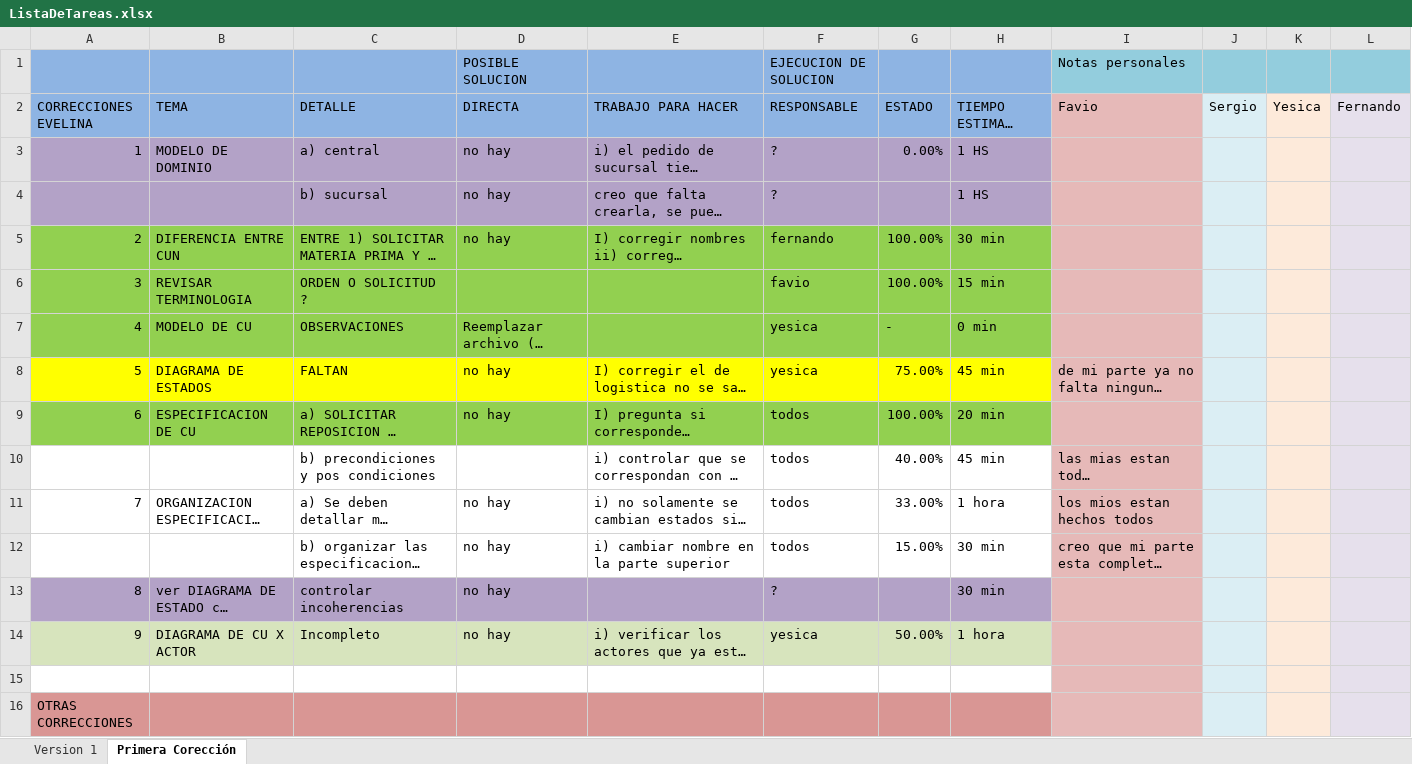
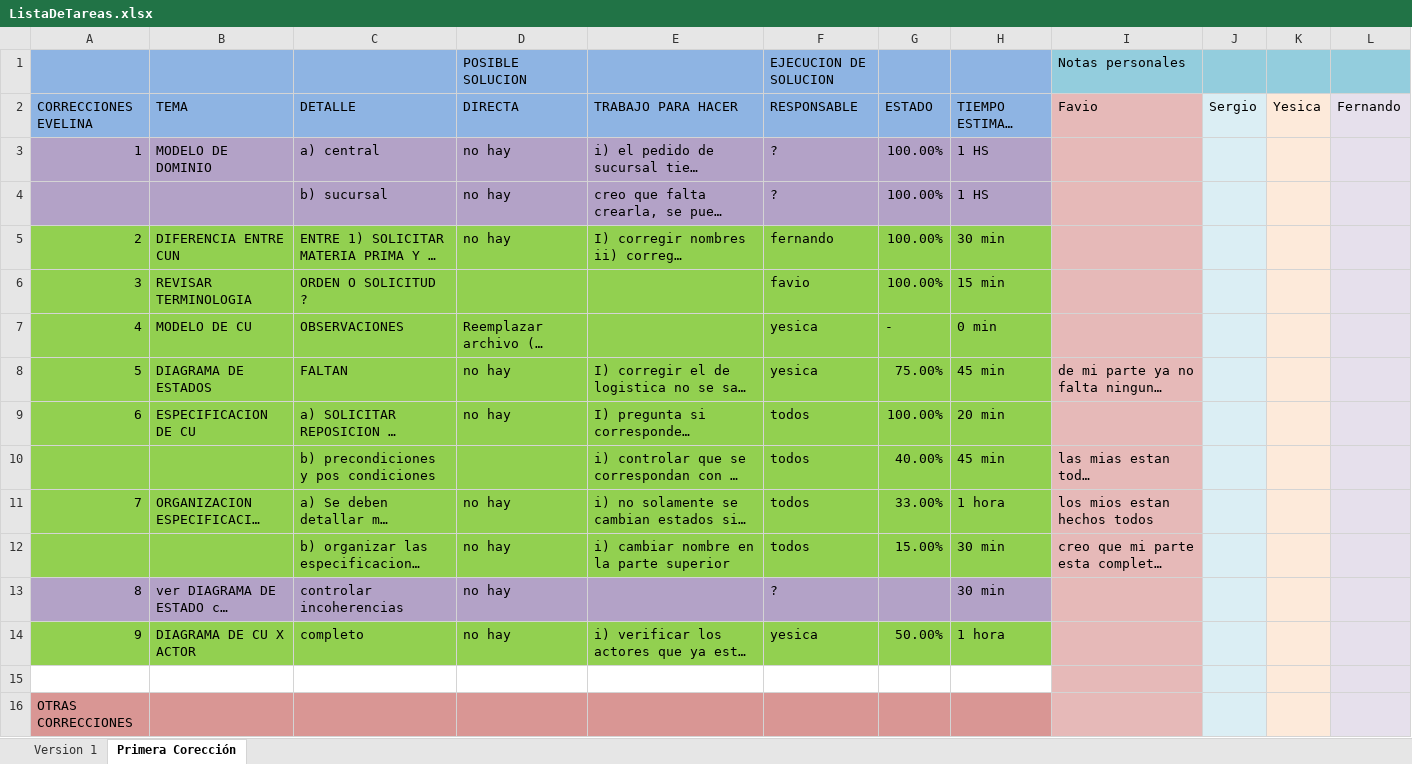
Before and after one commit to GRUPOFDASYSTEMS/Seminario, an Excel workbook: organizacion/ListaDeTareas.xlsx, sheet Primera Corección, drawn as a sheet; only a part is shown; long unchanged cells end in …; values as stored, in another font and other column widths than the file's, no borders; the diff names each change by its address in the sheet, - before the commit and + after, or states it on an @@ line.

```diff
--- a/organizacion/ListaDeTareas.xlsx (sheet Primera Corección)
+++ b/organizacion/ListaDeTareas.xlsx (sheet Primera Corección)
-G3 (ESTADO): 0.00%
+G3 (ESTADO): 100.00%
-G4 (ESTADO): (empty)
+G4 (ESTADO): 100.00%
-A8:H8 fill: #FFFF00
+A8:H8 fill: #92D050
-A10:H12 fill: none
+A10:H12 fill: #92D050
-A14:H14 fill: #D7E4BD
+A14:H14 fill: #92D050
-C14 (DETALLE): Incompleto
+C14 (DETALLE): completo
```
Also changed, not shown: 1 other file.
